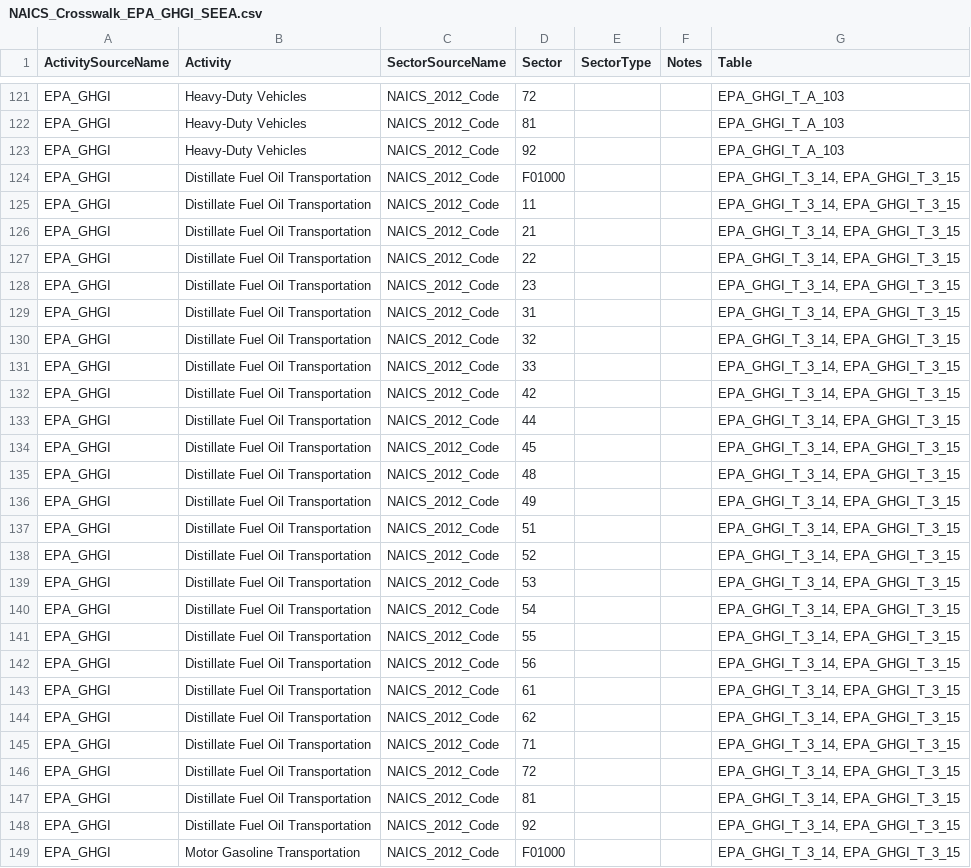
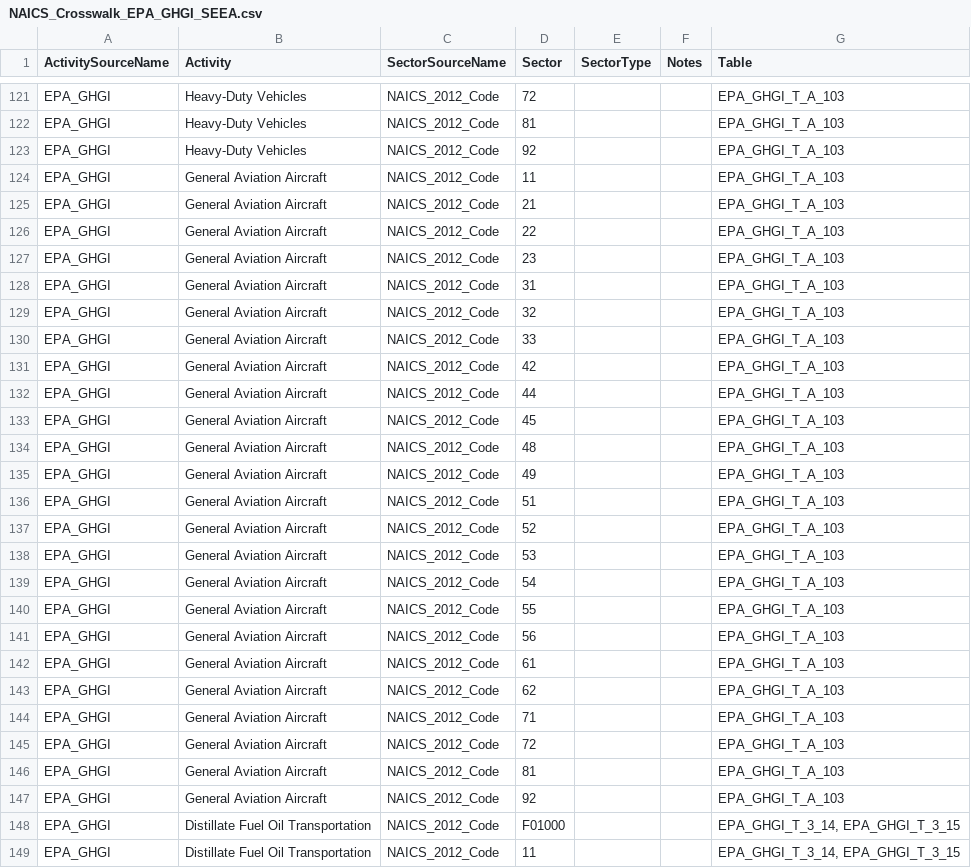
Before and after one commit to USEPA/flowsa, a CSV file: flowsa/data/activitytosectormapping/NAICS_Crosswalk_EPA_GHGI_SEEA.csv, drawn as a sheet; only a part is shown, gaps mark what is left out; the shorter side is filled out with more unchanged rows.

Commit message:
Added 'General Aviation Aircraft' to GHGI_SEEA crosswalk

```diff
--- a/flowsa/data/activitytosectormapping/NAICS_Crosswalk_EPA_GHGI_SEEA.csv
+++ b/flowsa/data/activitytosectormapping/NAICS_Crosswalk_EPA_GHGI_SEEA.csv
@@ -123,2 +123,26 @@ EPA_GHGI,Heavy-Duty Vehicles,NAICS_2012_Code,81,,,EPA_GHGI_T_A_103
 EPA_GHGI,Heavy-Duty Vehicles,NAICS_2012_Code,92,,,EPA_GHGI_T_A_103
+EPA_GHGI,General Aviation Aircraft,NAICS_2012_Code,11,,,EPA_GHGI_T_A_103
+EPA_GHGI,General Aviation Aircraft,NAICS_2012_Code,21,,,EPA_GHGI_T_A_103
+EPA_GHGI,General Aviation Aircraft,NAICS_2012_Code,22,,,EPA_GHGI_T_A_103
+EPA_GHGI,General Aviation Aircraft,NAICS_2012_Code,23,,,EPA_GHGI_T_A_103
+EPA_GHGI,General Aviation Aircraft,NAICS_2012_Code,31,,,EPA_GHGI_T_A_103
+EPA_GHGI,General Aviation Aircraft,NAICS_2012_Code,32,,,EPA_GHGI_T_A_103
+EPA_GHGI,General Aviation Aircraft,NAICS_2012_Code,33,,,EPA_GHGI_T_A_103
+EPA_GHGI,General Aviation Aircraft,NAICS_2012_Code,42,,,EPA_GHGI_T_A_103
+EPA_GHGI,General Aviation Aircraft,NAICS_2012_Code,44,,,EPA_GHGI_T_A_103
+EPA_GHGI,General Aviation Aircraft,NAICS_2012_Code,45,,,EPA_GHGI_T_A_103
+EPA_GHGI,General Aviation Aircraft,NAICS_2012_Code,48,,,EPA_GHGI_T_A_103
+EPA_GHGI,General Aviation Aircraft,NAICS_2012_Code,49,,,EPA_GHGI_T_A_103
+EPA_GHGI,General Aviation Aircraft,NAICS_2012_Code,51,,,EPA_GHGI_T_A_103
+EPA_GHGI,General Aviation Aircraft,NAICS_2012_Code,52,,,EPA_GHGI_T_A_103
+EPA_GHGI,General Aviation Aircraft,NAICS_2012_Code,53,,,EPA_GHGI_T_A_103
+EPA_GHGI,General Aviation Aircraft,NAICS_2012_Code,54,,,EPA_GHGI_T_A_103
+EPA_GHGI,General Aviation Aircraft,NAICS_2012_Code,55,,,EPA_GHGI_T_A_103
+EPA_GHGI,General Aviation Aircraft,NAICS_2012_Code,56,,,EPA_GHGI_T_A_103
+EPA_GHGI,General Aviation Aircraft,NAICS_2012_Code,61,,,EPA_GHGI_T_A_103
+EPA_GHGI,General Aviation Aircraft,NAICS_2012_Code,62,,,EPA_GHGI_T_A_103
+EPA_GHGI,General Aviation Aircraft,NAICS_2012_Code,71,,,EPA_GHGI_T_A_103
+EPA_GHGI,General Aviation Aircraft,NAICS_2012_Code,72,,,EPA_GHGI_T_A_103
+EPA_GHGI,General Aviation Aircraft,NAICS_2012_Code,81,,,EPA_GHGI_T_A_103
+EPA_GHGI,General Aviation Aircraft,NAICS_2012_Code,92,,,EPA_GHGI_T_A_103
 EPA_GHGI,Distillate Fuel Oil Transportation,NAICS_2012_Code,F01000,,,"EPA_GHGI_T_3_14, EPA_GHGI_T_3_15"
```
